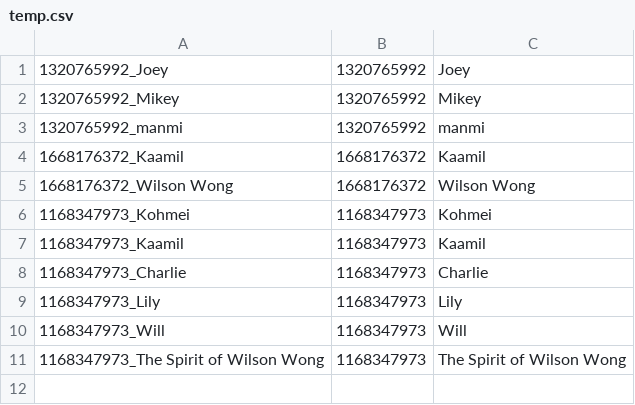
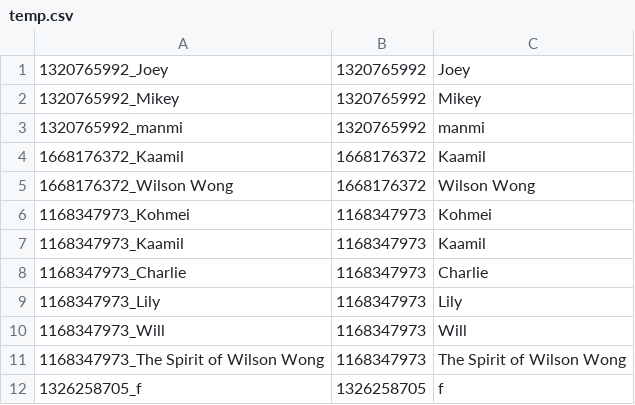
Before and after one commit to CS3733-C21-Team-U/CS3733-C21-Team-U-Project-BWApp, a CSV file: temp.csv, drawn as a sheet.

```diff
--- a/temp.csv
+++ b/temp.csv
@@ -11 +11,2 @@
 "1168347973_The Spirit of Wilson Wong","1168347973","The Spirit of Wilson Wong"
+"1326258705_f","1326258705","f"
```
Also changed, not shown: 14 other files.
